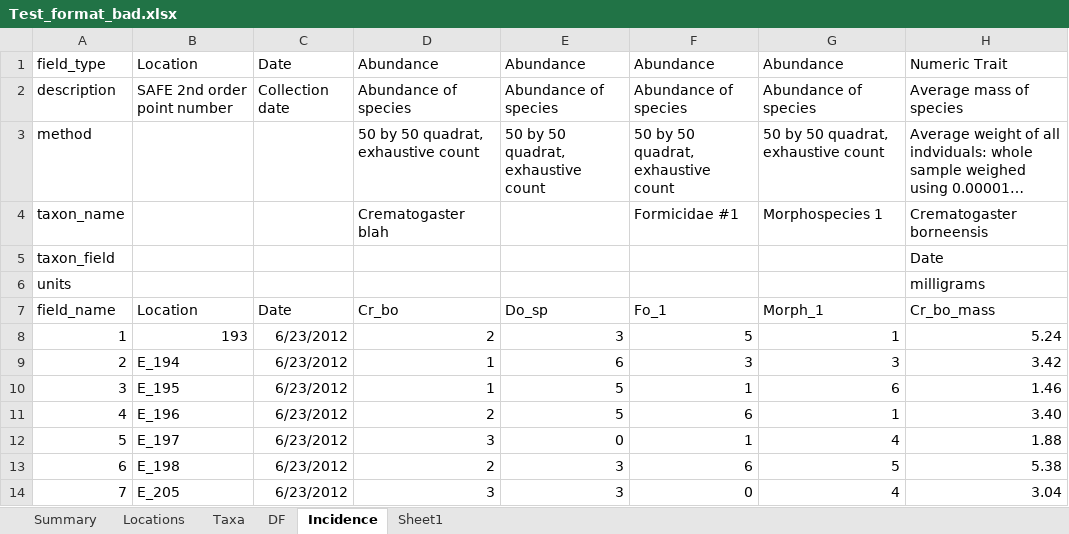
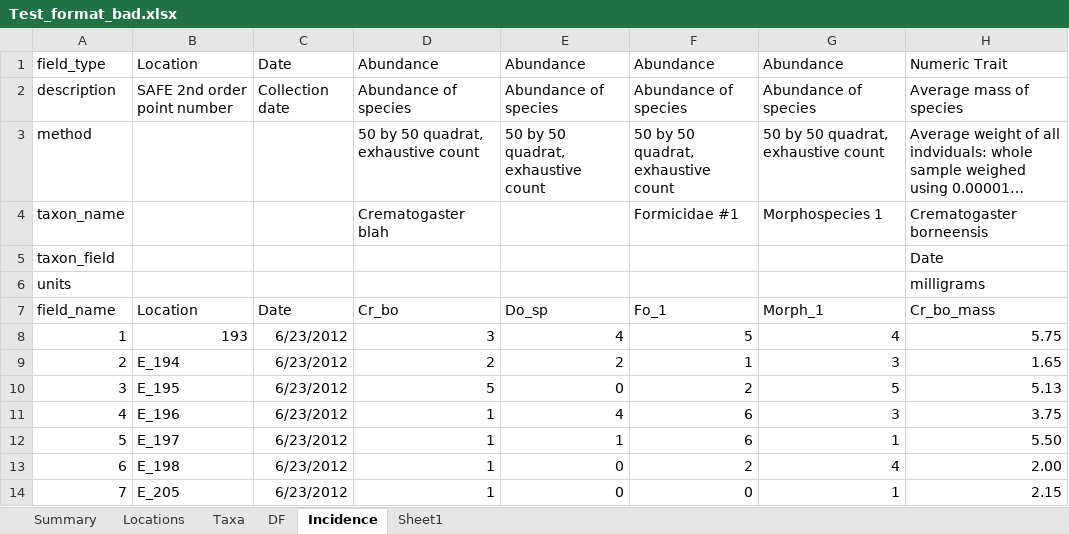
Before and after one commit to ImperialCollegeLondon/safedata_validator, an Excel workbook: Test_format_bad.xlsx, sheet Incidence, drawn as a sheet; only a part is shown; long unchanged cells end in …; values as stored, in another font and other column widths than the file's, no borders; the diff covers the shown part only; the diff names each change by its address in the sheet, - before the commit and + after, or states it on an @@ line.

```diff
--- a/Test_format_bad.xlsx (sheet Incidence)
+++ b/Test_format_bad.xlsx (sheet Incidence)
-D8: 2
+D8: 3
-E8: 3
+E8: 4
-G8: 1
+G8: 4
-H8: 5.24
+H8: 5.75
-D9: 1
+D9: 2
-E9: 6
+E9: 2
-F9: 3
+F9: 1
-H9: 3.42
+H9: 1.65
-D10: 1
+D10: 5
-E10: 5
+E10: 0
-F10: 1
+F10: 2
-G10: 6
+G10: 5
-H10: 1.46
+H10: 5.13
-D11: 2
+D11: 1
-E11: 5
+E11: 4
-G11: 1
+G11: 3
-H11: 3.40
+H11: 3.75
-D12: 3
+D12: 1
-E12: 0
+E12: 1
-F12: 1
+F12: 6
-G12: 4
+G12: 1
-H12: 1.88
+H12: 5.50
-D13: 2
+D13: 1
-E13:E14: 3
+E13:E14: 0
-F13: 6
+F13: 2
-G13: 5
+G13: 4
-H13: 5.38
+H13: 2.00
-D14: 3
+D14: 1
-G14: 4
+G14: 1
-H14: 3.04
+H14: 2.15
```
Also changed, not shown: 435 edited cells elsewhere in this sheet, sheet DF, sheet Summary, sheet Locations, 1 other file.
